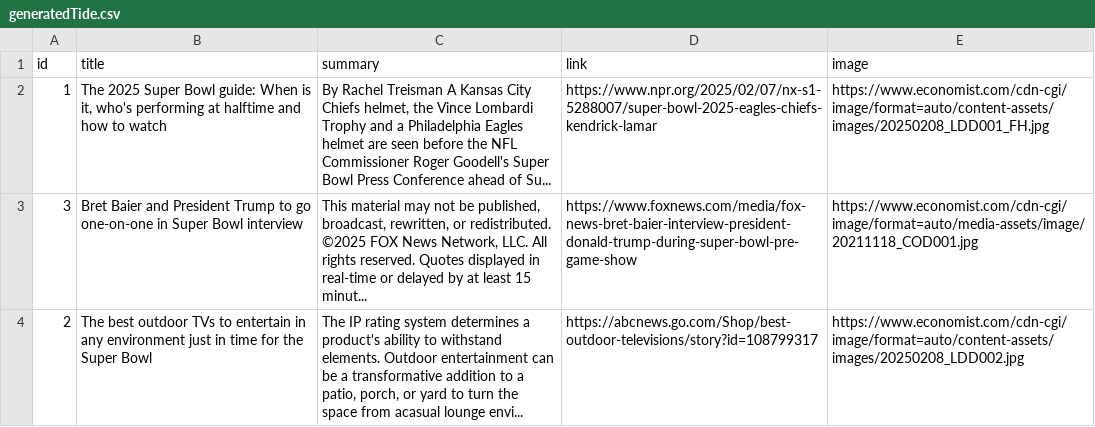
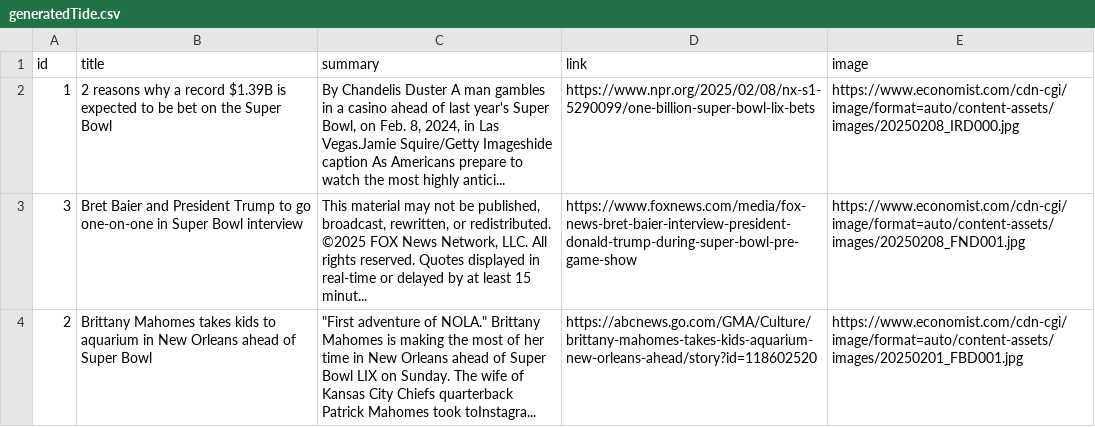
Before and after one commit to yl10016/janky25, a CSV file: public/generateNews/generatedTide.csv, drawn as a sheet.

```diff
--- a/public/generateNews/generatedTide.csv
+++ b/public/generateNews/generatedTide.csv
@@ -1,4 +1,4 @@
 id	title	summary	link	image
-1	The 2025 Super Bowl guide: When is it, who's performing at halftime and how to watch	 By Rachel Treisman A Kansas City Chiefs helmet, the Vince Lombardi Trophy and a Philadelphia Eagles helmet are seen before the NFL Commissioner Roger Goodell's Super Bowl Press Conference ahead of Su...	https://www.npr.org/2025/02/07/nx-s1-5288007/super-bowl-2025-eagles-chiefs-kendrick-lamar	https://www.economist.com/cdn-cgi/image/format=auto/content-assets/images/20250208_LDD001_FH.jpg
-3	Bret Baier and President Trump to go one-on-one in Super Bowl interview	 This material may not be published, broadcast, rewritten, or redistributed. ©2025 FOX News Network, LLC. All rights reserved. Quotes displayed in real-time or delayed by at least 15 minut...	https://www.foxnews.com/media/fox-news-bret-baier-interview-president-donald-trump-during-super-bowl-pre-game-show	https://www.economist.com/cdn-cgi/image/format=auto/media-assets/image/20211118_COD001.jpg
-2	The best outdoor TVs to entertain in any environment just in time for the Super Bowl	 The IP rating system determines a product's ability to withstand elements. Outdoor entertainment can be a transformative addition to a patio, porch, or yard to turn the space from acasual lounge envi...	https://abcnews.go.com/Shop/best-outdoor-televisions/story?id=108799317	https://www.economist.com/cdn-cgi/image/format=auto/content-assets/images/20250208_LDD002.jpg
+1	2 reasons why a record $1.39B is expected to be bet on the Super Bowl	 By Chandelis Duster A man gambles in a casino ahead of last year's Super Bowl, on Feb. 8, 2024, in Las Vegas.Jamie Squire/Getty Imageshide caption As Americans prepare to watch the most highly antici...	https://www.npr.org/2025/02/08/nx-s1-5290099/one-billion-super-bowl-lix-bets	https://www.economist.com/cdn-cgi/image/format=auto/content-assets/images/20250208_IRD000.jpg
+3	Bret Baier and President Trump to go one-on-one in Super Bowl interview	 This material may not be published, broadcast, rewritten, or redistributed. ©2025 FOX News Network, LLC. All rights reserved. Quotes displayed in real-time or delayed by at least 15 minut...	https://www.foxnews.com/media/fox-news-bret-baier-interview-president-donald-trump-during-super-bowl-pre-game-show	https://www.economist.com/cdn-cgi/image/format=auto/content-assets/images/20250208_FND001.jpg
+2	Brittany Mahomes takes kids to aquarium in New Orleans ahead of Super Bowl	" ""First adventure of NOLA."" Brittany Mahomes is making the most of her time in New Orleans ahead of Super Bowl LIX on Sunday. The wife of Kansas City Chiefs quarterback Patrick Mahomes took toInstagra..."	https://abcnews.go.com/GMA/Culture/brittany-mahomes-takes-kids-aquarium-new-orleans-ahead/story?id=118602520	https://www.economist.com/cdn-cgi/image/format=auto/content-assets/images/20250201_FBD001.jpg
```
Also changed, not shown: 7 other files.
